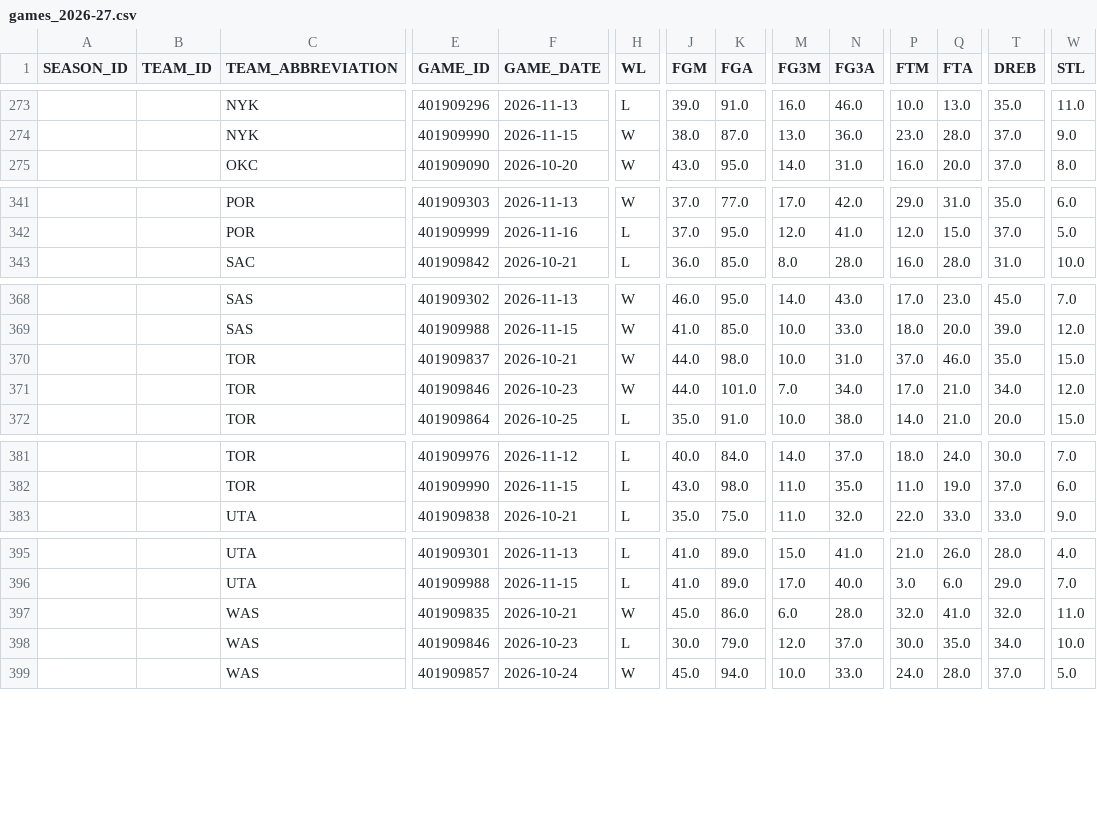
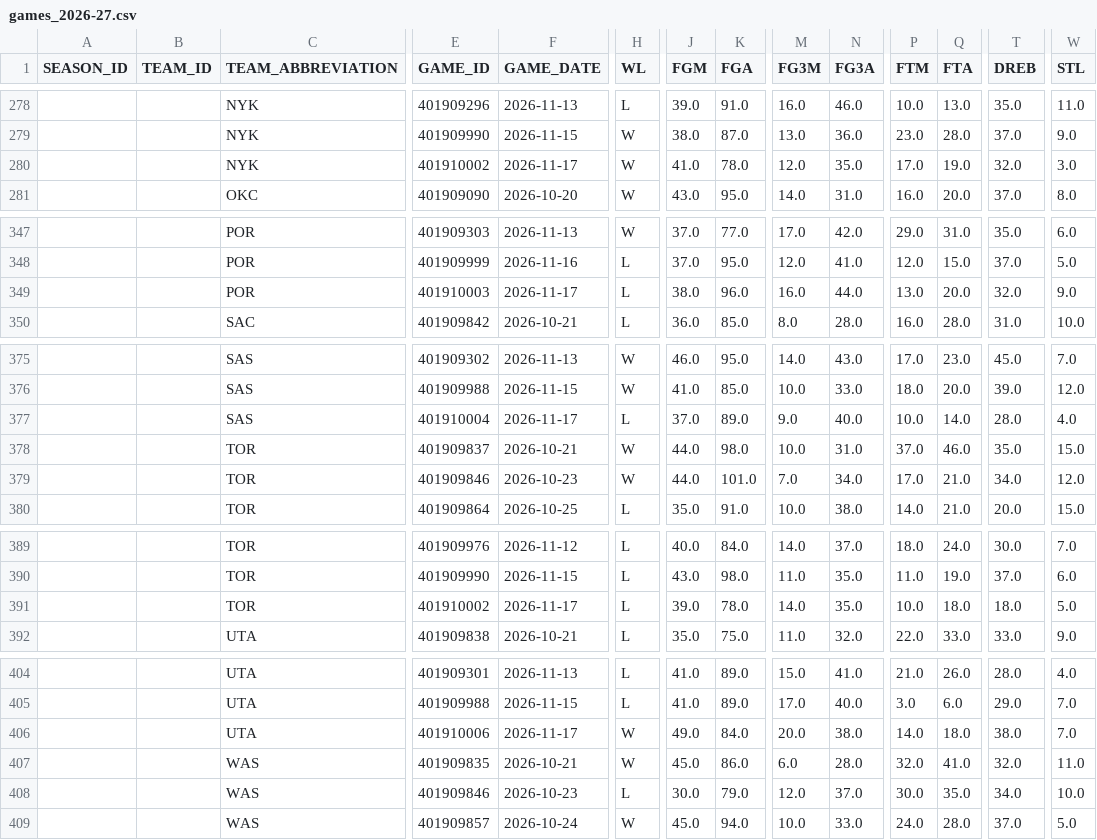
Before and after one commit to kanotrix/nba-momentum, a CSV file: data/games_2026-27.csv, drawn as a sheet; only a part is shown, gaps mark what is left out; rows hold the shown columns only; the diff covers the shown part only; the diff names each change by its address in the sheet, - before the commit and + after, or states it on an @@ line.

```diff
--- a/data/games_2026-27.csv
+++ b/data/games_2026-27.csv
+row 280:  |  | NYK | 401910002 | 2026-11-17 | W | 41.0 | 78.0 | 12.0 | 35.0 | 17.0 | 19.0 | 32.0 | 3.0
+row 349:  |  | POR | 401910003 | 2026-11-17 | L | 38.0 | 96.0 | 16.0 | 44.0 | 13.0 | 20.0 | 32.0 | 9.0
+row 377:  |  | SAS | 401910004 | 2026-11-17 | L | 37.0 | 89.0 | 9.0 | 40.0 | 10.0 | 14.0 | 28.0 | 4.0
+row 391:  |  | TOR | 401910002 | 2026-11-17 | L | 39.0 | 78.0 | 14.0 | 35.0 | 10.0 | 18.0 | 18.0 | 5.0
+row 406:  |  | UTA | 401910006 | 2026-11-17 | W | 49.0 | 84.0 | 20.0 | 38.0 | 14.0 | 18.0 | 38.0 | 7.0
```
Also changed, not shown: 5 added rows elsewhere in this file, 1 other file.
